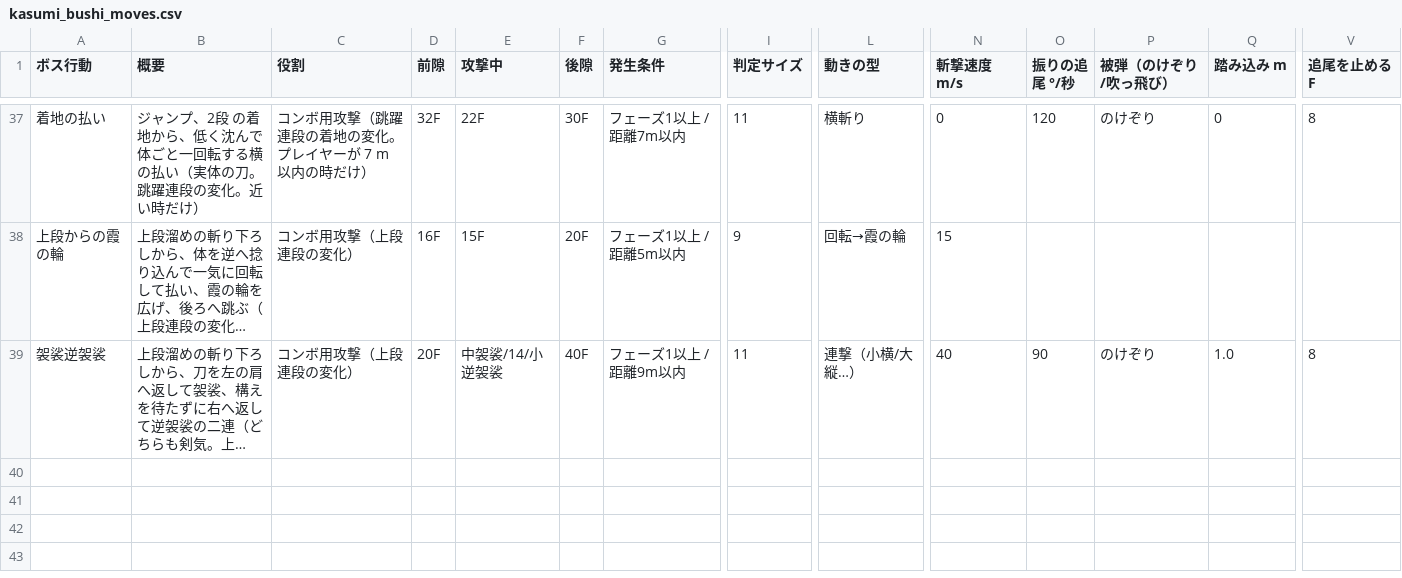
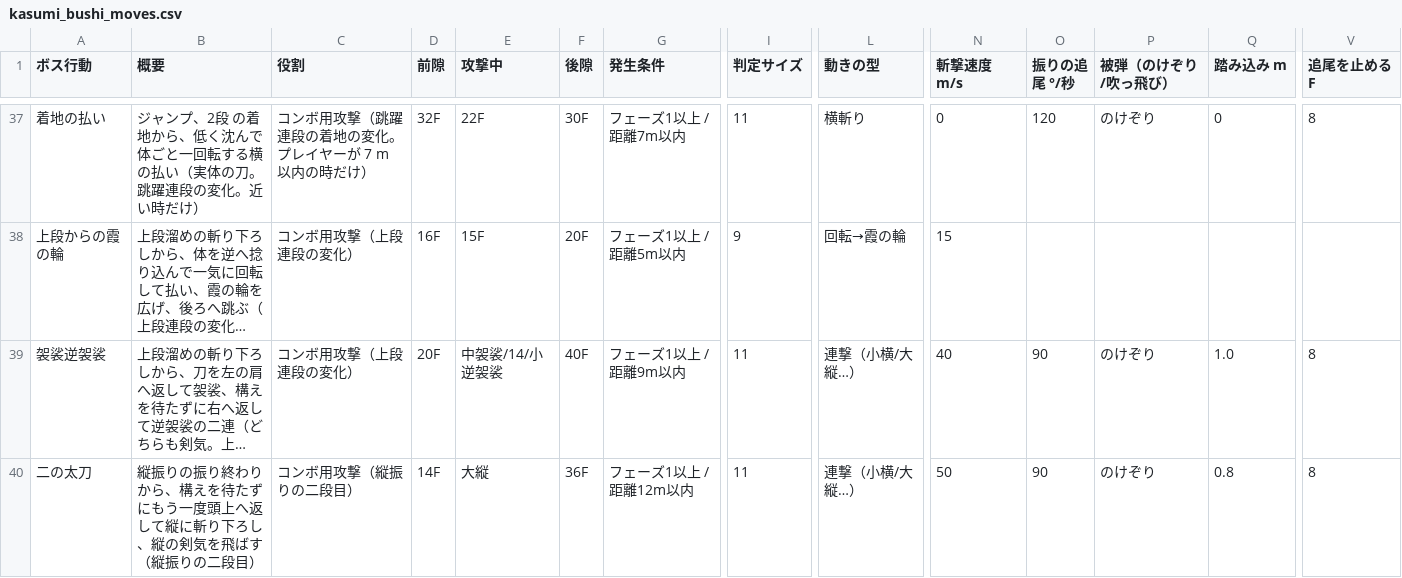
Before and after one commit to hikari39764-cell/TD2_2_Smoke, a CSV file: Data/Boss/kasumi_bushi_moves.csv, drawn as a sheet; only a part is shown, gaps mark what is left out; long unchanged cells end in …; rows hold the shown columns only; the diff covers the shown part only; the diff names each change by its address in the sheet, - before the commit and + after, or states it on an @@ line.

Commit message:
feat(ボス): 縦振りに変奏と確率の二段目 — 溜め 3 通り・二の太刀・返し横の剣気・遅い縦斬り
オーナーの感想（縦振りの剣気に変奏と確率の二段目がほしい）への足し。

- 縦振り：溜めの揺らぎ 0/14 → 0/12/26（速い・ふつう・一拍遅れ）。構えの途中の左横なぎへの変化（25 %）はそのまま。
- 二段目（コンボ確率 60 %）：二の太刀 3・返し横の剣気 2・遅い縦斬り 1 の重み。
  - 二の太刀（新しい行。連撃「大縦」、前隙 14F）：振り終わりから構えを待たずにもう一度頭上へ返し、縦の剣気。
  - 返し横の剣気（新しい行。返し横の型、前隙 12F）：手首で返して左から右へ速く薙ぎ、横の剣気。
  - 遅い縦斬り（突進連段の変化と同じ行）：下がって一拍置き、縦の剣気。
  どれも 12 m（遅い縦斬りは 8 m）より遠ければつながない。

確かめ：表だけの変更。オーナーがエディタを開いているので headless は回していない。出方と拍子は実機で見てもらう。

Card: c-119882

```diff
--- a/Data/Boss/kasumi_bushi_moves.csv
+++ b/Data/Boss/kasumi_bushi_moves.csv
+row 40: 二の太刀 | 縦振りの振り終わりから、構えを待たずにもう一度頭上へ返して縦に斬り下ろし、縦の剣気を飛ばす（縦振りの二段目） | コンボ用攻撃（縦振りの二段目） | 14F | 大縦 | 36F | フェーズ1以上 / 距離12m以内 | 11 | 連撃（小横/大縦…） | 50 | 90 | のけぞり | 0.8 | 8
```
Also changed, not shown: 1 added row and 4 edited cells elsewhere in this file.
